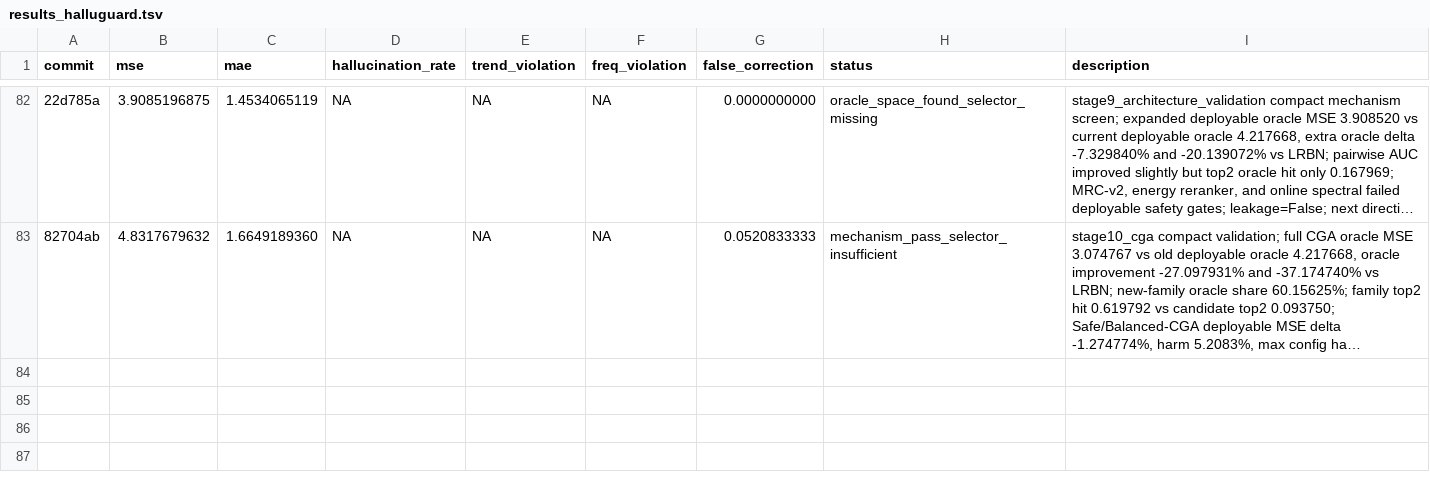
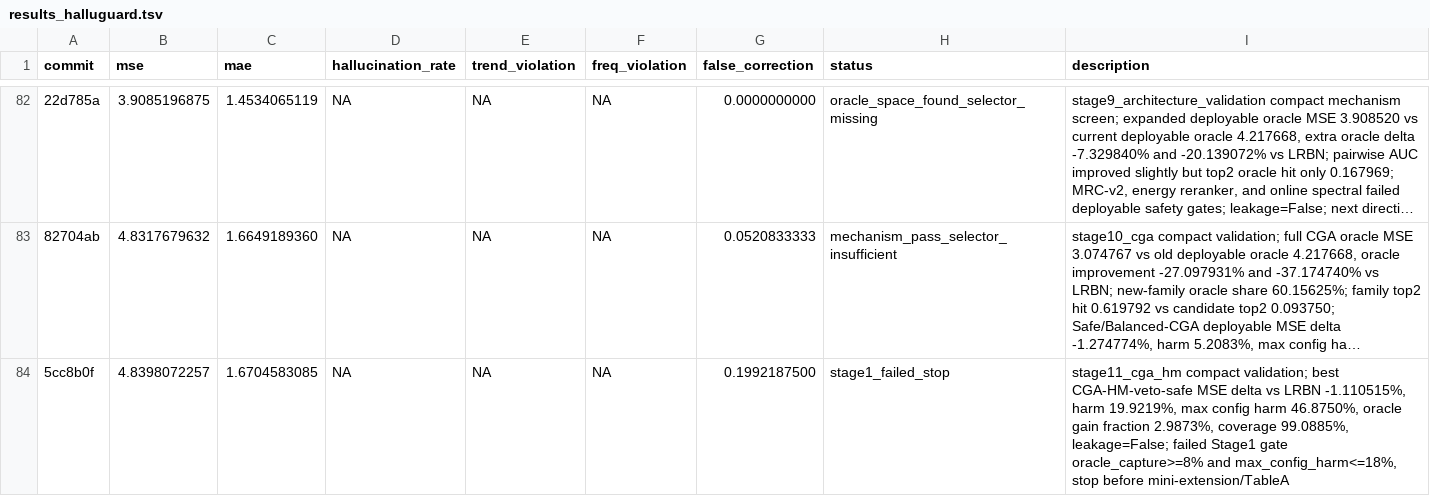
Before and after one commit to pypypaoying/HalluGuard-run, a TSV file: results_halluguard.tsv, drawn as a sheet; only a part is shown, gaps mark what is left out; long unchanged cells end in …; the diff names each change by its address in the sheet, - before the commit and + after, or states it on an @@ line.

Commit message:
Record Stage11 CGA-HM verdict

```diff
--- a/results_halluguard.tsv
+++ b/results_halluguard.tsv
+row 84: 5cc8b0f | 4.8398072257 | 1.6704583085 | NA | NA | NA | 0.1992187500 | stage1_failed_stop | stage11_cga_hm compact validation; best CGA-HM-veto-safe MSE delta vs LRBN -1.110515%, harm 19.9219%, max config harm 46.8750%, oracle gain fraction 2.9873%, coverage 99.0885%, leakage=False; failed Stage1 gate oracle_capture>=8% and max_config_harm<=18%, stop before mini-extension/TableA
```
Also changed, not shown: 1 other file.
